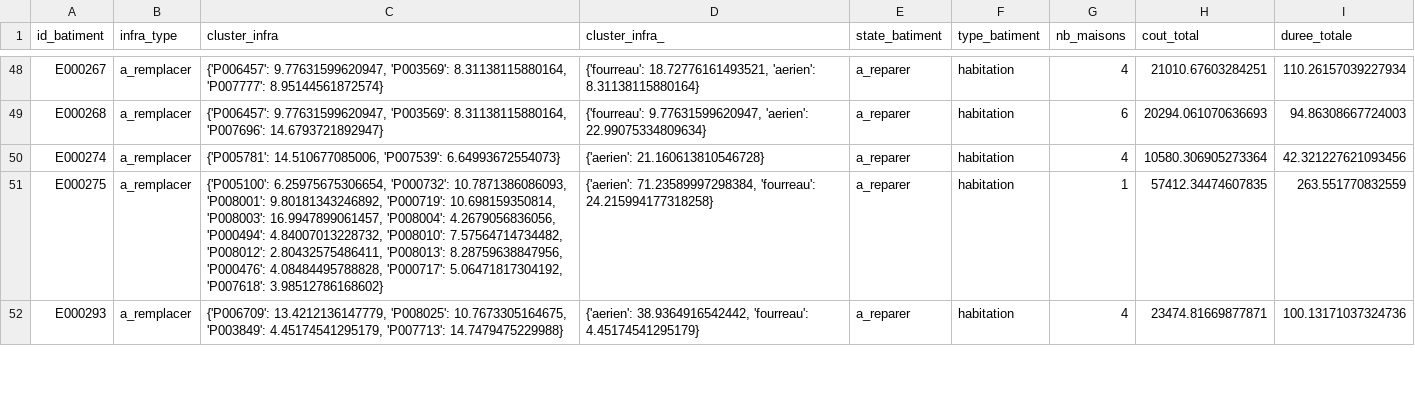
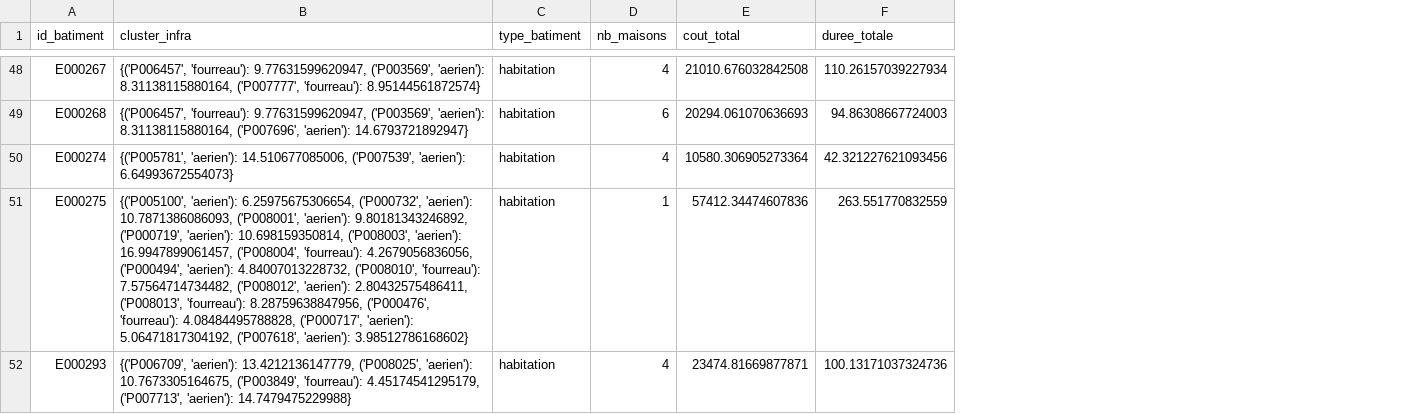
Before and after one commit to Jordy500/Optimisation-Op, a CSV file: all_for_one_avec_cout.csv, drawn as a sheet; only a part is shown, gaps mark what is left out; removed rows and columns are numbered as before the commit, all else as after; the diff covers the shown part only; the diff names each change by its address in the sheet, - before the commit and + after, or states it on an @@ line.

```diff
--- a/all_for_one_avec_cout.csv
+++ b/all_for_one_avec_cout.csv
-column B (infra_type), rows 48-52: all a_remplacer
-column D (cluster_infra_), rows 48-52: {'fourreau': 18.72776161493521, 'aerien': 8.31138115880164} | {'fourreau': 9.77631599620947, 'aerien': 22.99075334809634} | {'aerien': 21.160613810546728} | {'aerien': 71.23589997298384, 'fourreau': 24.215994177318258} | {'aerien': 38.9364916542442, 'fourreau': 4.45174541295179}
-column E (state_batiment), rows 48-52: all a_reparer
-B48 (cluster_infra): {'P006457': 9.77631599620947, 'P003569': 8.31138115880164, 'P007777': 8.95144561872574}
+B48 (cluster_infra): {('P006457', 'fourreau'): 9.77631599620947, ('P003569', 'aerien'): 8.31138115880164, ('P007777', 'fourreau'): 8.95144561872574}
-E48 (cout_total): 21010.67603284251
+E48 (cout_total): 21010.676032842508
-B49 (cluster_infra): {'P006457': 9.77631599620947, 'P003569': 8.31138115880164, 'P007696': 14.6793721892947}
+B49 (cluster_infra): {('P006457', 'fourreau'): 9.77631599620947, ('P003569', 'aerien'): 8.31138115880164, ('P007696', 'aerien'): 14.6793721892947}
-B50 (cluster_infra): {'P005781': 14.510677085006, 'P007539': 6.64993672554073}
+B50 (cluster_infra): {('P005781', 'aerien'): 14.510677085006, ('P007539', 'aerien'): 6.64993672554073}
-B51 (cluster_infra): {'P005100': 6.25975675306654, 'P000732': 10.7871386086093, 'P008001': 9.80181343246892, 'P000719': 10.698159350814, 'P008003': 16.9947899061457, 'P008004': 4.2679056836056, 'P000494': 4.84007013228732, 'P008010': 7.57564714734482, 'P008012': 2.80432575486411, 'P008013': 8.28759638847956, 'P000476': 4.08484495788828, 'P000717': 5.06471817304192, 'P007618': 3.98512786168602}
+B51 (cluster_infra): {('P005100', 'aerien'): 6.25975675306654, ('P000732', 'aerien'): 10.7871386086093, ('P008001', 'aerien'): 9.80181343246892, ('P000719', 'aerien'): 10.698159350814, ('P008003', 'aerien'): 16.9947899061457, ('P008004', 'fourreau'): 4.2679056836056, ('P000494', 'aerien'): 4.84007013228732, ('P008010', 'fourreau'): 7.57564714734482, ('P008012', 'aerien'): 2.80432575486411, ('P008013', 'fourreau'): 8.28759638847956, ('P000476', 'fourreau'): 4.08484495788828, ('P000717', 'aerien'): 5.06471817304192, ('P007618', 'aerien'): 3.98512786168602}
-E51 (cout_total): 57412.34474607835
+E51 (cout_total): 57412.34474607836
-B52 (cluster_infra): {'P006709': 13.4212136147779, 'P008025': 10.7673305164675, 'P003849': 4.45174541295179, 'P007713': 14.7479475229988}
+B52 (cluster_infra): {('P006709', 'aerien'): 13.4212136147779, ('P008025', 'aerien'): 10.7673305164675, ('P003849', 'fourreau'): 4.45174541295179, ('P007713', 'aerien'): 14.7479475229988}
```
Also changed, not shown: 124 edited cells elsewhere in this file, batiments_cluster_infra.csv, 2 other files.
